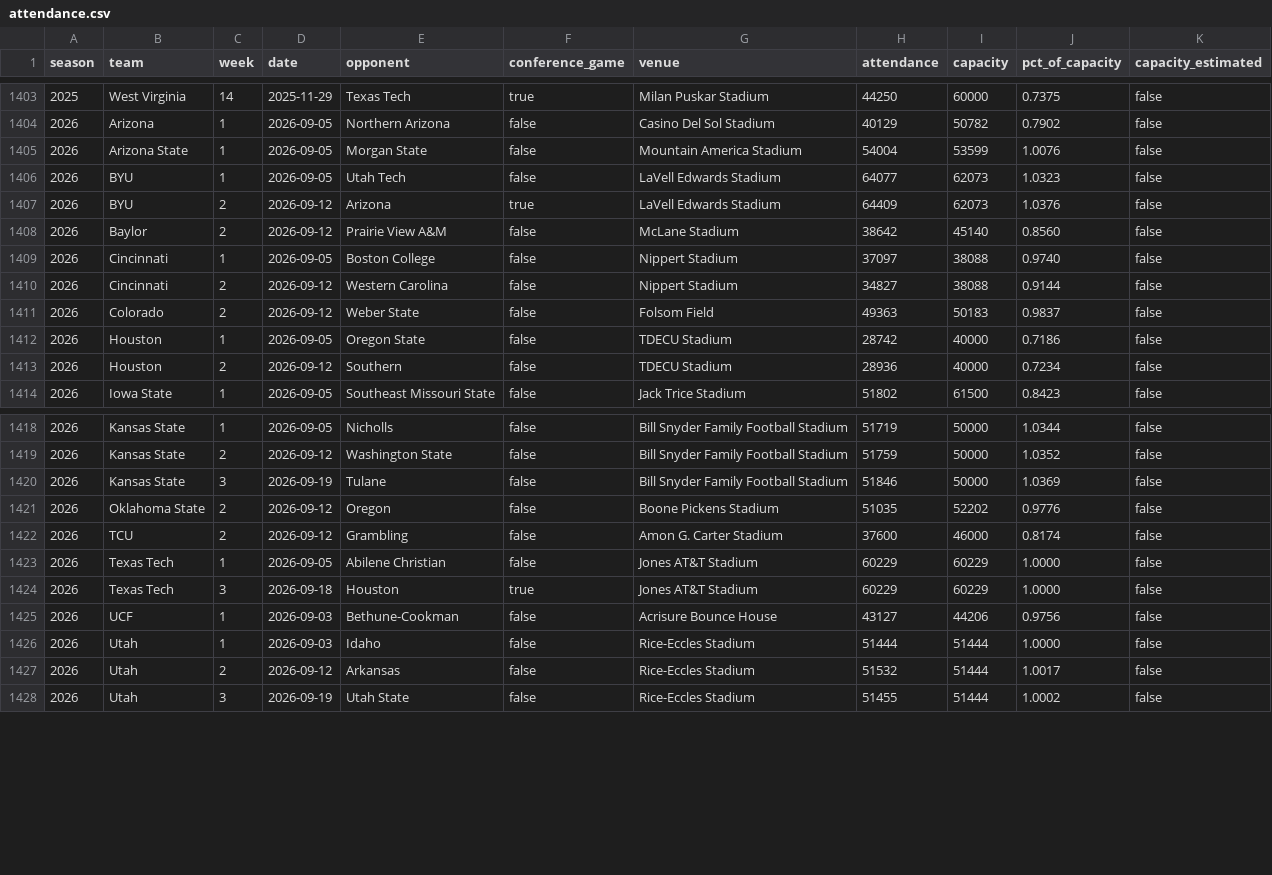
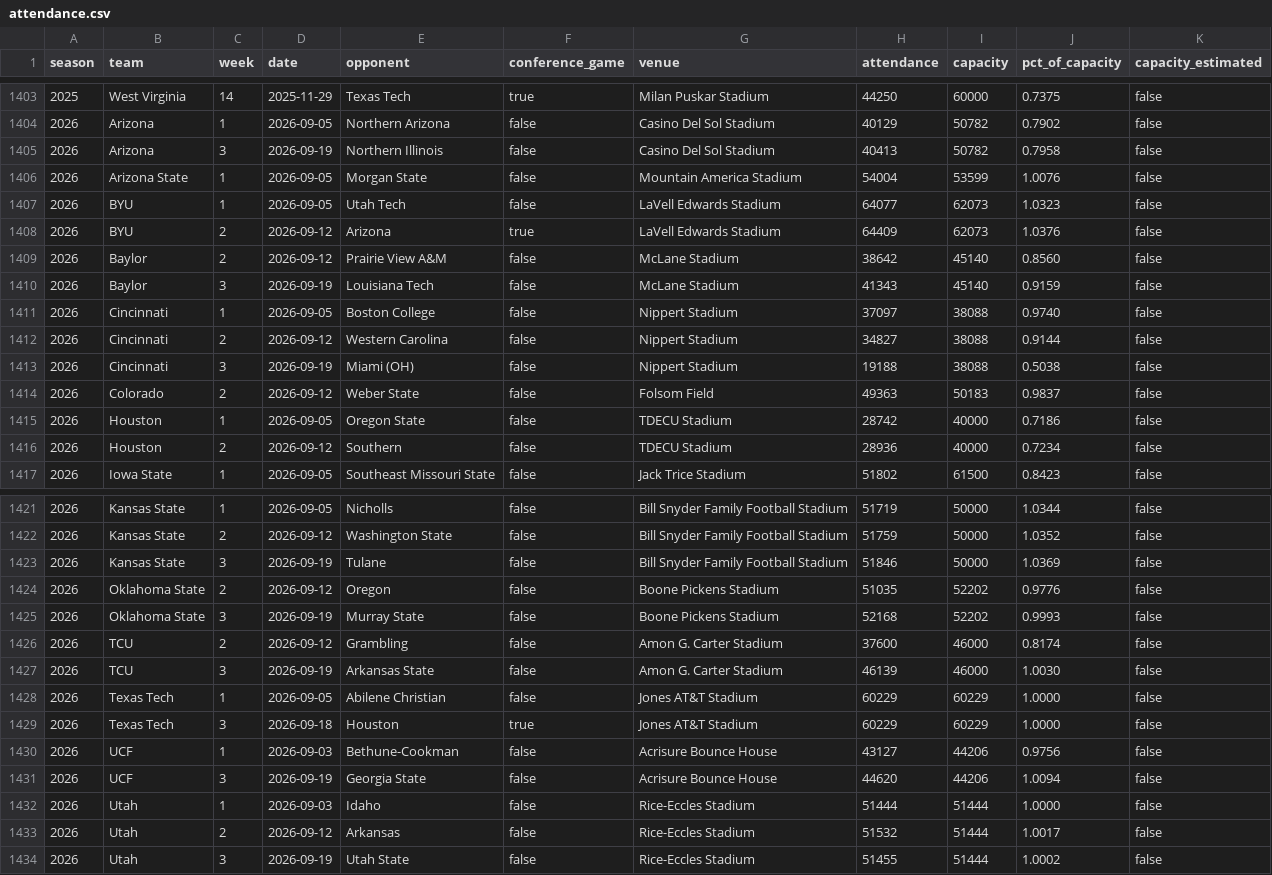
Before and after one commit to big12ology/big12ology.com, a CSV file: attendance/data/attendance.csv, drawn as a sheet; only a part is shown, gaps mark what is left out.

```diff
--- a/attendance/data/attendance.csv
+++ b/attendance/data/attendance.csv
@@ -1404,2 +1404,3 @@ season,team,week,date,opponent,conference_game,venue,attendance,capacity,pct_of_
 2026,Arizona,1,2026-09-05,Northern Arizona,false,Casino Del Sol Stadium,40129,50782,0.7902,false
+2026,Arizona,3,2026-09-19,Northern Illinois,false,Casino Del Sol Stadium,40413,50782,0.7958,false
 2026,Arizona State,1,2026-09-05,Morgan State,false,Mountain America Stadium,54004,53599,1.0076,false
@@ -1408,4 +1409,6 @@ season,team,week,date,opponent,conference_game,venue,attendance,capacity,pct_of_
 2026,Baylor,2,2026-09-12,Prairie View A&M,false,McLane Stadium,38642,45140,0.8560,false
+2026,Baylor,3,2026-09-19,Louisiana Tech,false,McLane Stadium,41343,45140,0.9159,false
 2026,Cincinnati,1,2026-09-05,Boston College,false,Nippert Stadium,37097,38088,0.9740,false
 2026,Cincinnati,2,2026-09-12,Western Carolina,false,Nippert Stadium,34827,38088,0.9144,false
+2026,Cincinnati,3,2026-09-19,Miami (OH),false,Nippert Stadium,19188,38088,0.5038,false
 2026,Colorado,2,2026-09-12,Weber State,false,Folsom Field,49363,50183,0.9837,false
@@ -1421,3 +1424,5 @@ season,team,week,date,opponent,conference_game,venue,attendance,capacity,pct_of_
 2026,Oklahoma State,2,2026-09-12,Oregon,false,Boone Pickens Stadium,51035,52202,0.9776,false
+2026,Oklahoma State,3,2026-09-19,Murray State,false,Boone Pickens Stadium,52168,52202,0.9993,false
 2026,TCU,2,2026-09-12,Grambling,false,Amon G. Carter Stadium,37600,46000,0.8174,false
+2026,TCU,3,2026-09-19,Arkansas State,false,Amon G. Carter Stadium,46139,46000,1.0030,false
 2026,Texas Tech,1,2026-09-05,Abilene Christian,false,Jones AT&T Stadium,60229,60229,1.0000,false
@@ -1425,2 +1430,3 @@ season,team,week,date,opponent,conference_game,venue,attendance,capacity,pct_of_
 2026,UCF,1,2026-09-03,Bethune-Cookman,false,Acrisure Bounce House,43127,44206,0.9756,false
+2026,UCF,3,2026-09-19,Georgia State,false,Acrisure Bounce House,44620,44206,1.0094,false
 2026,Utah,1,2026-09-03,Idaho,false,Rice-Eccles Stadium,51444,51444,1.0000,false
```
Also changed, not shown: 12 other files.
